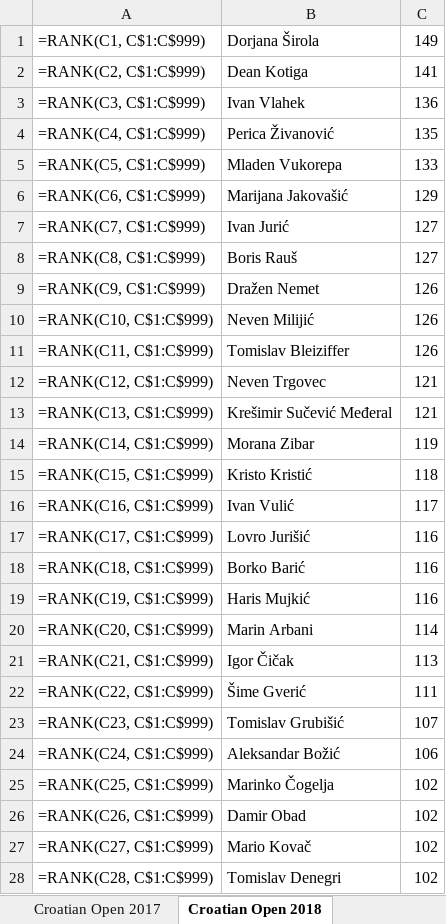
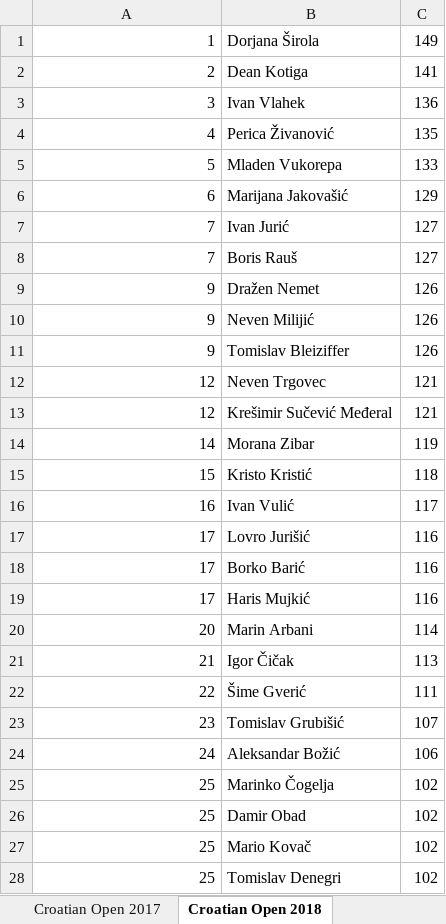
Before and after one commit to git-nt/croatian-quiz-scores, an Excel workbook: rank.xlsx, sheet Croatian Open 2018, drawn as a sheet; only a part is shown; values as stored, in another font and other column widths than the file's, no borders; formulas without a stored value are shown as written; the diff covers the shown part only; the diff names each change by its address in the sheet, - before the commit and + after, or states it on an @@ line.

```diff
--- a/rank.xlsx (sheet Croatian Open 2018)
+++ b/rank.xlsx (sheet Croatian Open 2018)
-A1: =RANK(C1, C$1:C$999)
+A1: 1
-A2: =RANK(C2, C$1:C$999)
+A2: 2
-A3: =RANK(C3, C$1:C$999)
+A3: 3
-A4: =RANK(C4, C$1:C$999)
+A4: 4
-A5: =RANK(C5, C$1:C$999)
+A5: 5
-A6: =RANK(C6, C$1:C$999)
+A6: 6
-A7: =RANK(C7, C$1:C$999)
+A7: 7
-A8: =RANK(C8, C$1:C$999)
+A8: 7
-A9: =RANK(C9, C$1:C$999)
+A9: 9
-A10: =RANK(C10, C$1:C$999)
+A10: 9
-A11: =RANK(C11, C$1:C$999)
+A11: 9
-A12: =RANK(C12, C$1:C$999)
+A12: 12
-A13: =RANK(C13, C$1:C$999)
+A13: 12
-A14: =RANK(C14, C$1:C$999)
+A14: 14
-A15: =RANK(C15, C$1:C$999)
+A15: 15
-A16: =RANK(C16, C$1:C$999)
+A16: 16
-A17: =RANK(C17, C$1:C$999)
+A17: 17
-A18: =RANK(C18, C$1:C$999)
+A18: 17
-A19: =RANK(C19, C$1:C$999)
+A19: 17
-A20: =RANK(C20, C$1:C$999)
+A20: 20
-A21: =RANK(C21, C$1:C$999)
+A21: 21
-A22: =RANK(C22, C$1:C$999)
+A22: 22
-A23: =RANK(C23, C$1:C$999)
+A23: 23
-A24: =RANK(C24, C$1:C$999)
+A24: 24
-A25: =RANK(C25, C$1:C$999)
+A25: 25
-A26: =RANK(C26, C$1:C$999)
+A26: 25
-A27: =RANK(C27, C$1:C$999)
+A27: 25
-A28: =RANK(C28, C$1:C$999)
+A28: 25
```
Also changed, not shown: 58 edited cells elsewhere in this sheet, sheet SOVA 2025, sheet Croatian Open 2024, sheet SOVA 2018, 4 other files.
